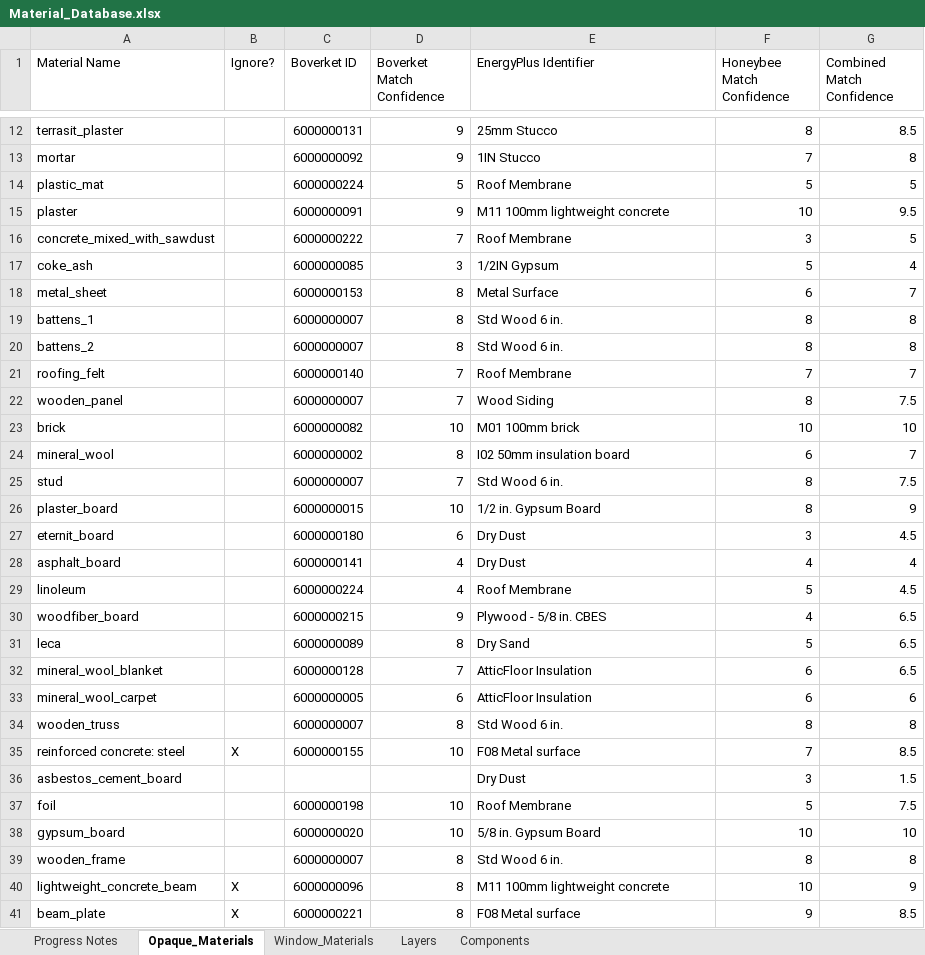
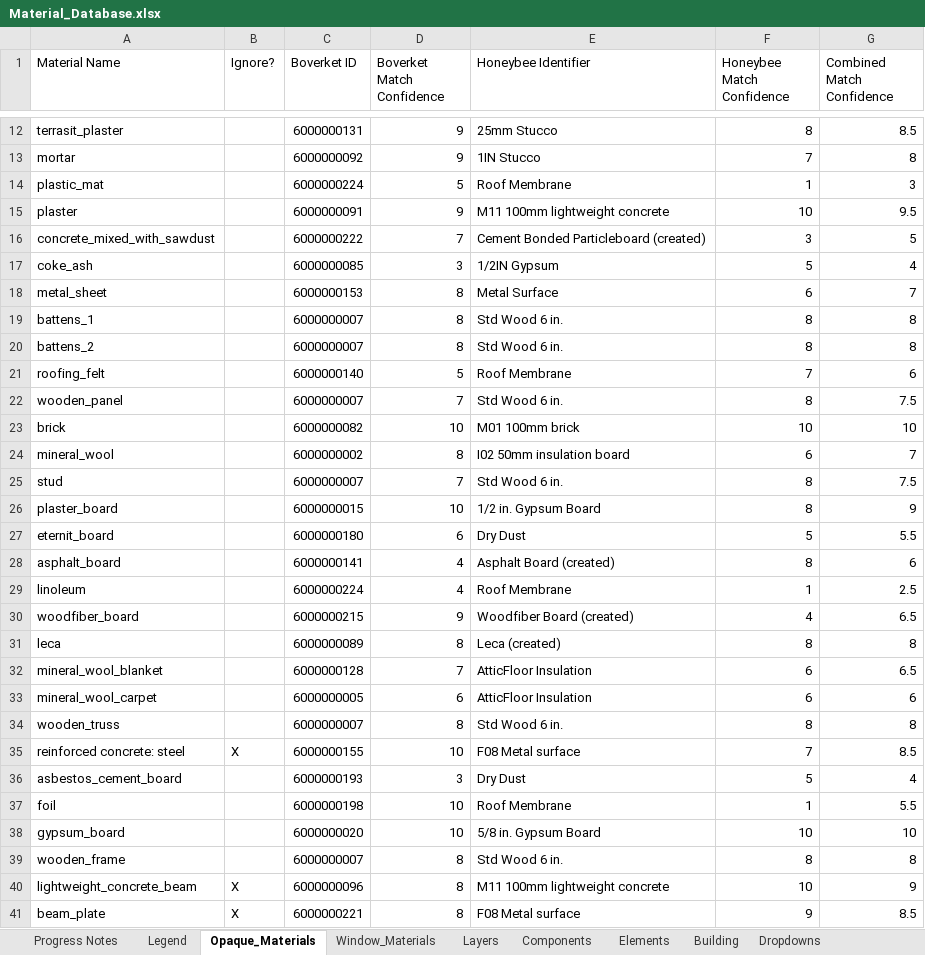
Before and after one commit to SB-Chalmers/epsm_data, an Excel workbook: Data/Material_Database.xlsx, sheet Opaque_Materials, drawn as a sheet; only a part is shown, gaps mark what is left out; values as stored, in another font and other column widths than the file's, no cell formats; conditional formats and table styles not drawn; the diff covers the shown part only; the diff names each change by its address in the sheet, - before the commit and + after, or states it on an @@ line.

Commit message:
Implemented restructured excel sheet
Buildings and elements are now taken from excel, as well as some additional warnings and enums (BuildingElement)

WindowMaterials/Components are not intergrated. Warnings need some structuring.

TabulaCheck.py is a work in progress
EnergyPlusConverter.py needs updating

```diff
--- a/Data/Material_Database.xlsx (sheet Opaque_Materials)
+++ b/Data/Material_Database.xlsx (sheet Opaque_Materials)
+sheet tab: Legend
+sheet tab: Elements
+sheet tab: Building
+sheet tab: Dropdowns
-E1: EnergyPlus Identifier
+E1: Honeybee Identifier
-F14 (Honeybee Match Confidence): 5
+F14 (Honeybee Match Confidence): 1
-G14 (Combined Match Confidence): 5
+G14 (Combined Match Confidence): 3
-E16 (Honeybee Identifier): Roof Membrane
+E16 (Honeybee Identifier): Cement Bonded Particleboard (created)
-D21 (Boverket Match Confidence): 7
+D21 (Boverket Match Confidence): 5
-G21 (Combined Match Confidence): 7
+G21 (Combined Match Confidence): 6
-E22 (Honeybee Identifier): Wood Siding
+E22 (Honeybee Identifier): Std Wood 6 in.
-F27 (Honeybee Match Confidence): 3
+F27 (Honeybee Match Confidence): 5
-G27 (Combined Match Confidence): 4.5
+G27 (Combined Match Confidence): 5.5
-E28 (Honeybee Identifier): Dry Dust
+E28 (Honeybee Identifier): Asphalt Board (created)
-F28 (Honeybee Match Confidence): 4
+F28 (Honeybee Match Confidence): 8
-G28 (Combined Match Confidence): 4
+G28 (Combined Match Confidence): 6
-F29 (Honeybee Match Confidence): 5
+F29 (Honeybee Match Confidence): 1
-G29 (Combined Match Confidence): 4.5
+G29 (Combined Match Confidence): 2.5
-E30 (Honeybee Identifier): Plywood - 5/8 in. CBES
+E30 (Honeybee Identifier): Woodfiber Board (created)
-E31 (Honeybee Identifier): Dry Sand
+E31 (Honeybee Identifier): Leca (created)
-F31 (Honeybee Match Confidence): 5
+F31 (Honeybee Match Confidence): 8
-G31 (Combined Match Confidence): 6.5
+G31 (Combined Match Confidence): 8
-C36 (Boverket ID): (empty)
+C36 (Boverket ID): 6000000193
-D36 (Boverket Match Confidence): (empty)
+D36 (Boverket Match Confidence): 3
-F36 (Honeybee Match Confidence): 3
+F36 (Honeybee Match Confidence): 5
-G36 (Combined Match Confidence): 1.5
+G36 (Combined Match Confidence): 4
-F37 (Honeybee Match Confidence): 5
+F37 (Honeybee Match Confidence): 1
-G37 (Combined Match Confidence): 7.5
+G37 (Combined Match Confidence): 5.5
```
Also changed, not shown: 2 added rows, 2 removed rows and 7 edited cells elsewhere in this sheet, sheet Layers, sheet Components, sheet Progress Notes, cell formats, 23 other files.
